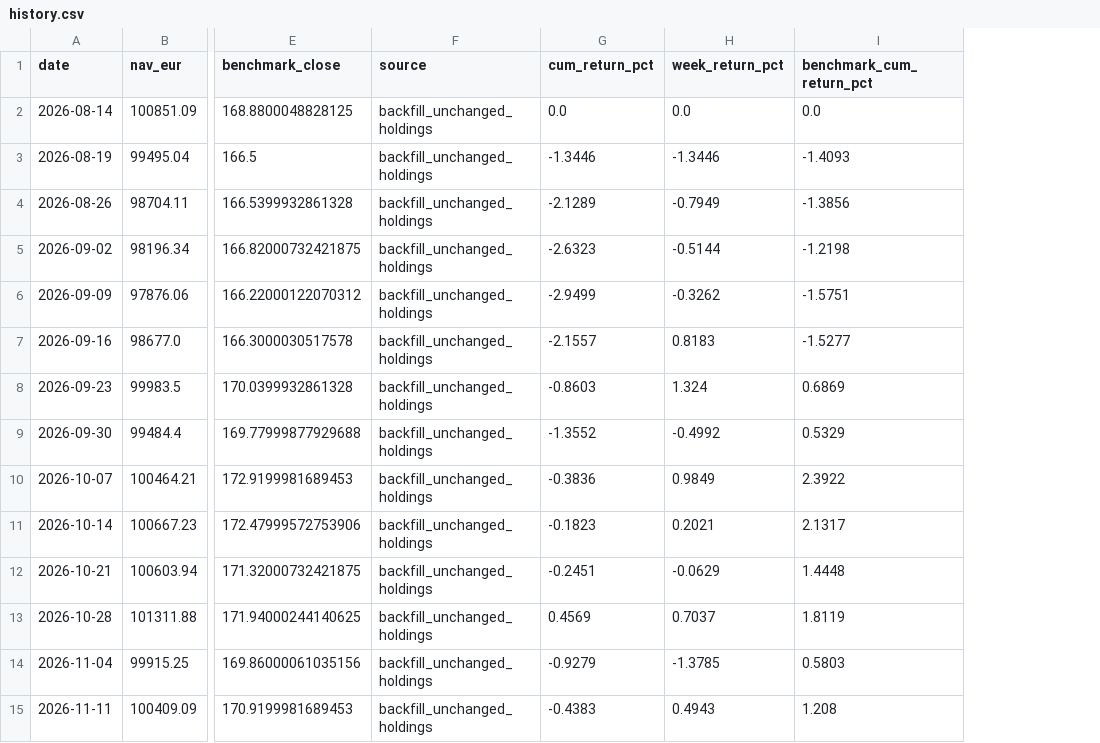
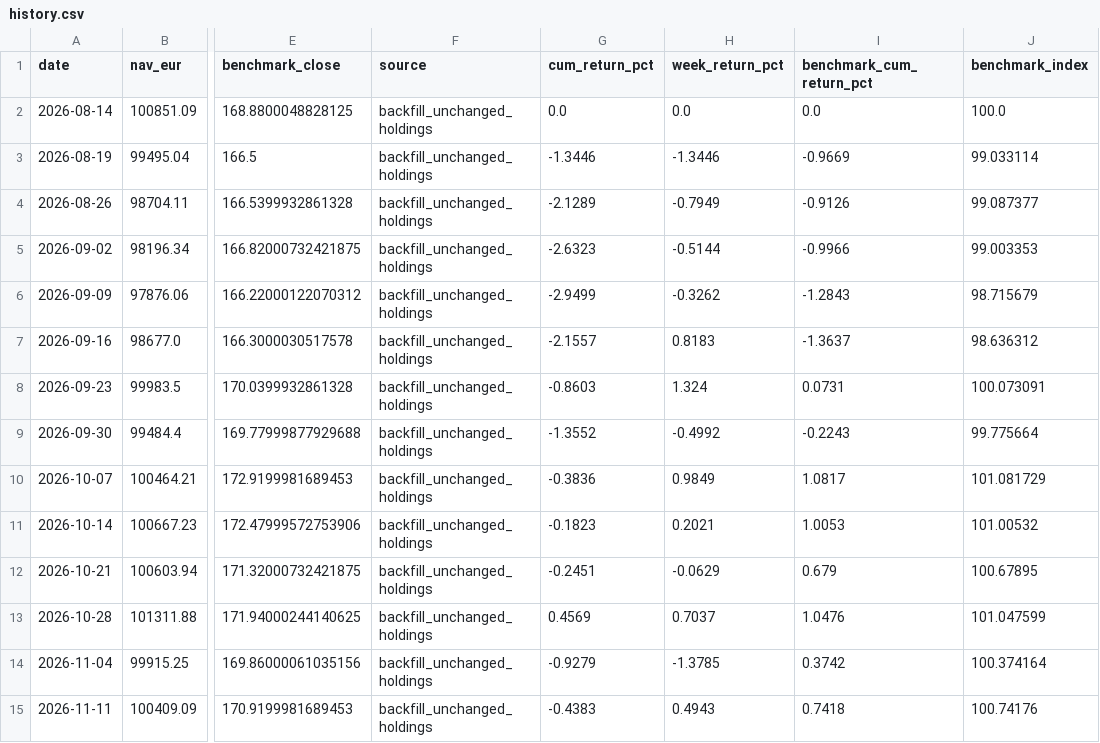
Before and after one commit to market-predictions/weekly-etf-eu, a CSV file: v2/state/history.csv, drawn as a sheet; only a part is shown, gaps mark what is left out; the diff names each change by its address in the sheet, - before the commit and + after, or states it on an @@ line.

```diff
--- a/v2/state/history.csv
+++ b/v2/state/history.csv
+column J (benchmark_index), rows 2-15: 100.0 | 99.033114 | 99.087377 | 99.003353 | 98.715679 | 98.636312 | 100.073091 | 99.775664 | 101.081729 | 101.00532 | 100.67895 | 101.047599 | 100.374164 | 100.74176
-I3 (benchmark_cum_return_pct): -1.4093
+I3 (benchmark_cum_return_pct): -0.9669
-I4 (benchmark_cum_return_pct): -1.3856
+I4 (benchmark_cum_return_pct): -0.9126
-I5 (benchmark_cum_return_pct): -1.2198
+I5 (benchmark_cum_return_pct): -0.9966
-I6 (benchmark_cum_return_pct): -1.5751
+I6 (benchmark_cum_return_pct): -1.2843
-I7 (benchmark_cum_return_pct): -1.5277
+I7 (benchmark_cum_return_pct): -1.3637
-I8 (benchmark_cum_return_pct): 0.6869
+I8 (benchmark_cum_return_pct): 0.0731
-I9 (benchmark_cum_return_pct): 0.5329
+I9 (benchmark_cum_return_pct): -0.2243
-I10 (benchmark_cum_return_pct): 2.3922
+I10 (benchmark_cum_return_pct): 1.0817
-I11 (benchmark_cum_return_pct): 2.1317
+I11 (benchmark_cum_return_pct): 1.0053
-I12 (benchmark_cum_return_pct): 1.4448
+I12 (benchmark_cum_return_pct): 0.679
-I13 (benchmark_cum_return_pct): 1.8119
+I13 (benchmark_cum_return_pct): 1.0476
-I14 (benchmark_cum_return_pct): 0.5803
+I14 (benchmark_cum_return_pct): 0.3742
-I15 (benchmark_cum_return_pct): 1.208
+I15 (benchmark_cum_return_pct): 0.7418
```
Also changed, not shown: v2/evidence/simulation_A_from_14aug_holdings_trades.csv, v2/evidence/simulation_B_from_cash_2y_trades.csv, 12 other files.
